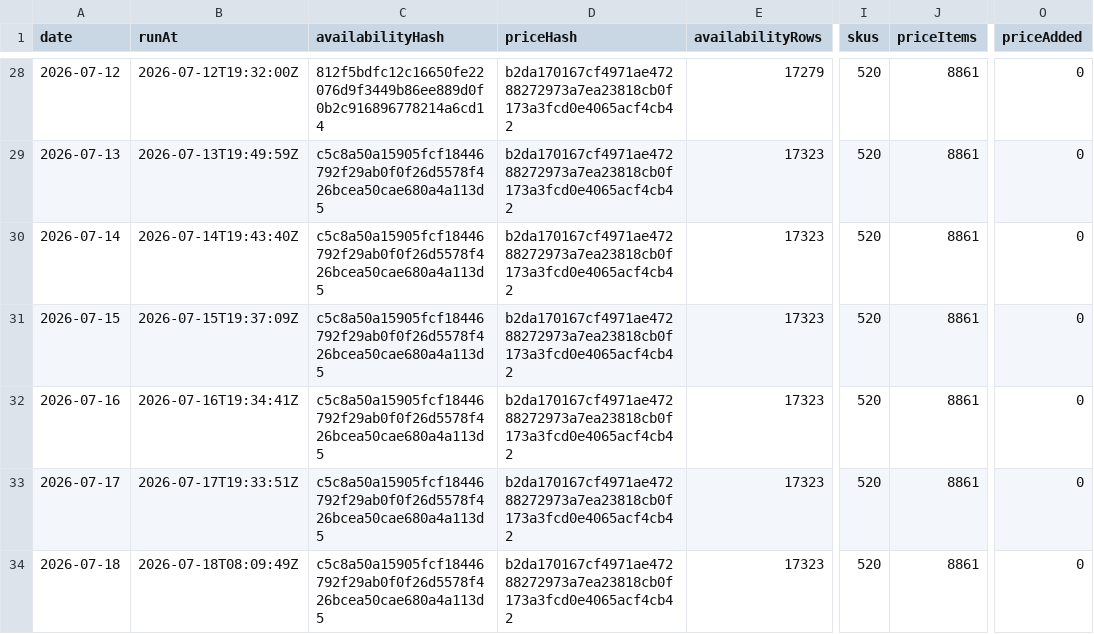
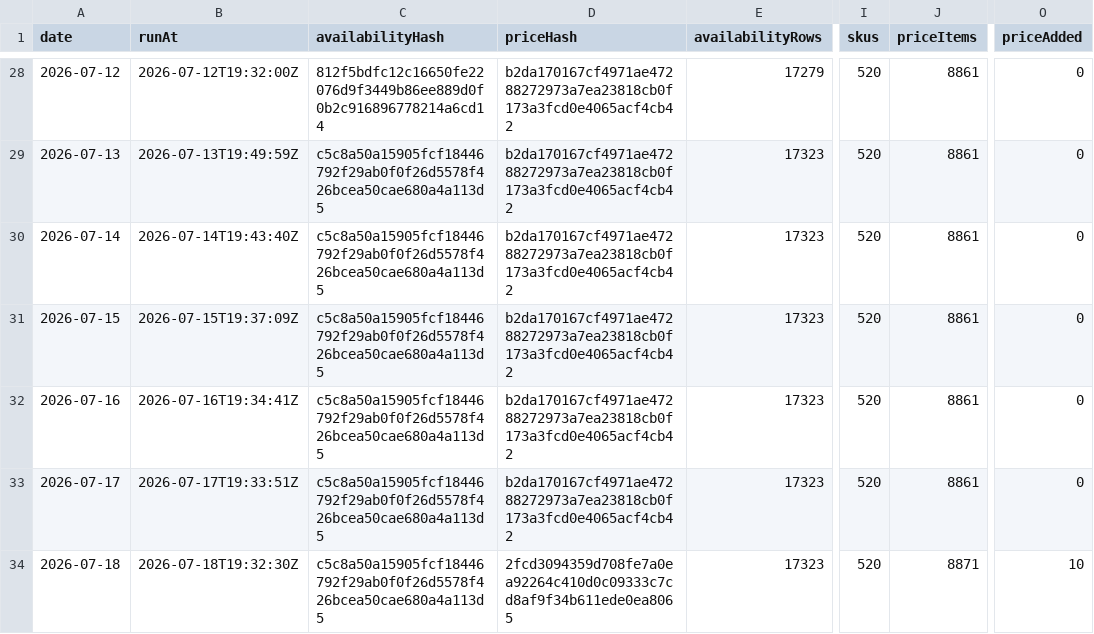
Before and after one commit to s04/azure-regional-services, a CSV file: data/gold/timeseries/daily-summary.csv, drawn as a sheet; only a part is shown, gaps mark what is left out; the diff names each change by its address in the sheet, - before the commit and + after, or states it on an @@ line.

```diff
--- a/data/gold/timeseries/daily-summary.csv
+++ b/data/gold/timeseries/daily-summary.csv
-B34 (runAt): 2026-07-18T08:09:49Z
+B34 (runAt): 2026-07-18T19:32:30Z
-D34 (priceHash): b2da170167cf4971ae47288272973a7ea23818cb0f173a3fcd0e4065acf4cb42
+D34 (priceHash): 2fcd3094359d708fe7a0ea92264c410d0c09333c7cd8af9f34b611ede0ea8065
-J34 (priceItems): 8861
+J34 (priceItems): 8871
-O34 (priceAdded): 0
+O34 (priceAdded): 10
```
Also changed, not shown: data/gold/timeseries/price-summary.csv, 6 other files.
